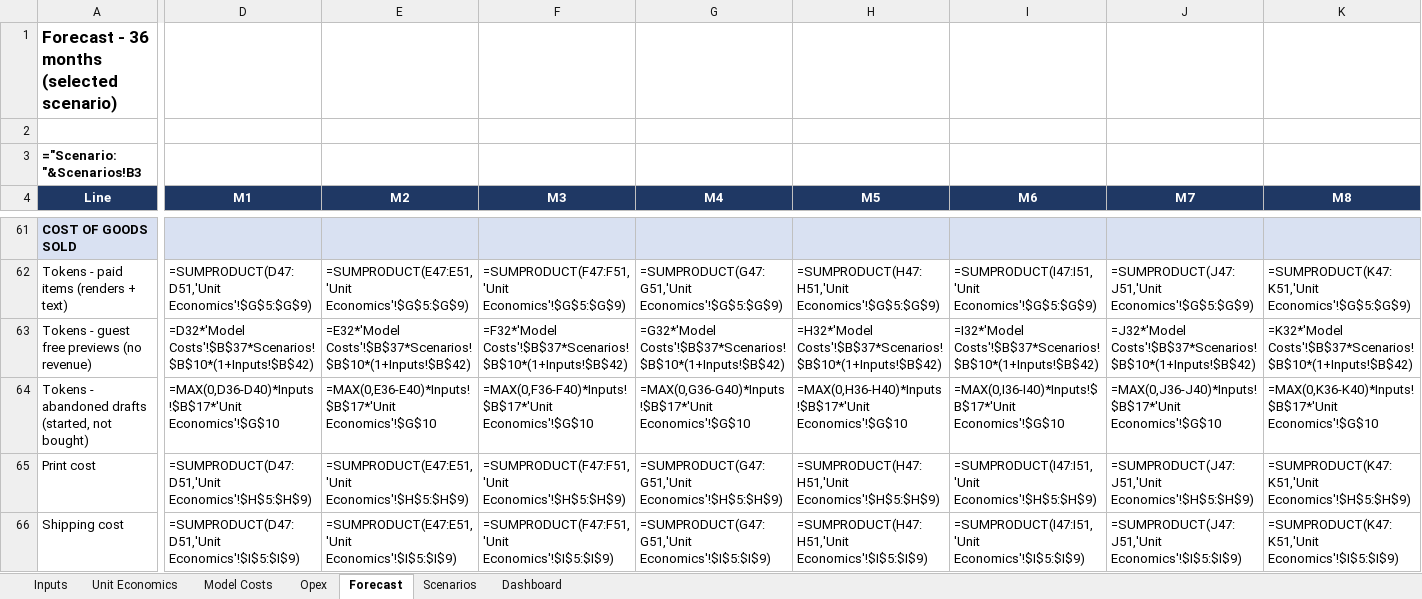
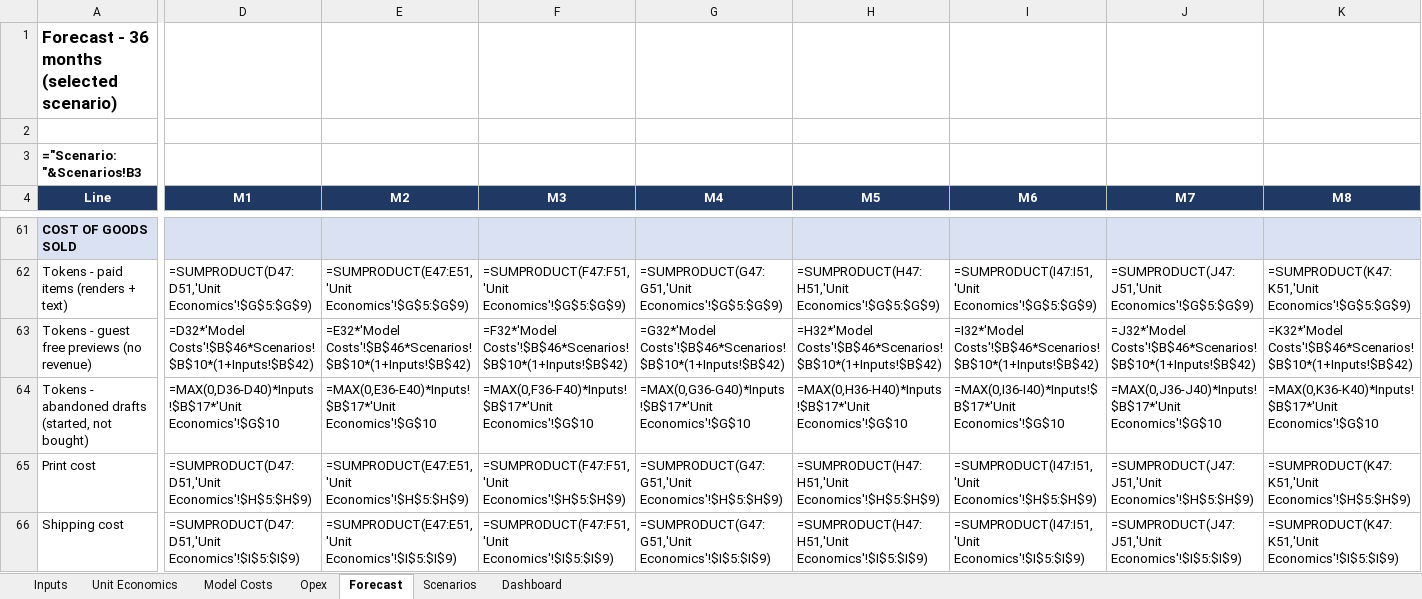
Before and after one commit to cjneale-data/greethub, an Excel workbook: finance/GreetHub_Financial_Model.xlsx, sheet Forecast, drawn as a sheet; only a part is shown, gaps mark what is left out; values as stored, in another font and other column widths than the file's, no borders; formulas without a stored value are shown as written; the diff covers the shown part only; the diff names each change by its address in the sheet, - before the commit and + after, or states it on an @@ line.

```diff
--- a/finance/GreetHub_Financial_Model.xlsx (sheet Forecast)
+++ b/finance/GreetHub_Financial_Model.xlsx (sheet Forecast)
-D63 (M1): =D32*'Model Costs'!$B$37*Scenarios!$B$10*(1+Inputs!$B$42)
+D63 (M1): =D32*'Model Costs'!$B$46*Scenarios!$B$10*(1+Inputs!$B$42)
-E63 (M2): =E32*'Model Costs'!$B$37*Scenarios!$B$10*(1+Inputs!$B$42)
+E63 (M2): =E32*'Model Costs'!$B$46*Scenarios!$B$10*(1+Inputs!$B$42)
-F63 (M3): =F32*'Model Costs'!$B$37*Scenarios!$B$10*(1+Inputs!$B$42)
+F63 (M3): =F32*'Model Costs'!$B$46*Scenarios!$B$10*(1+Inputs!$B$42)
-G63 (M4): =G32*'Model Costs'!$B$37*Scenarios!$B$10*(1+Inputs!$B$42)
+G63 (M4): =G32*'Model Costs'!$B$46*Scenarios!$B$10*(1+Inputs!$B$42)
-H63 (M5): =H32*'Model Costs'!$B$37*Scenarios!$B$10*(1+Inputs!$B$42)
+H63 (M5): =H32*'Model Costs'!$B$46*Scenarios!$B$10*(1+Inputs!$B$42)
-I63 (M6): =I32*'Model Costs'!$B$37*Scenarios!$B$10*(1+Inputs!$B$42)
+I63 (M6): =I32*'Model Costs'!$B$46*Scenarios!$B$10*(1+Inputs!$B$42)
-J63 (M7): =J32*'Model Costs'!$B$37*Scenarios!$B$10*(1+Inputs!$B$42)
+J63 (M7): =J32*'Model Costs'!$B$46*Scenarios!$B$10*(1+Inputs!$B$42)
-K63 (M8): =K32*'Model Costs'!$B$37*Scenarios!$B$10*(1+Inputs!$B$42)
+K63 (M8): =K32*'Model Costs'!$B$46*Scenarios!$B$10*(1+Inputs!$B$42)
```
Also changed, not shown: 28 edited cells elsewhere in this sheet, sheet Model Costs, sheet Inputs, sheet Unit Economics, 9 other files.
